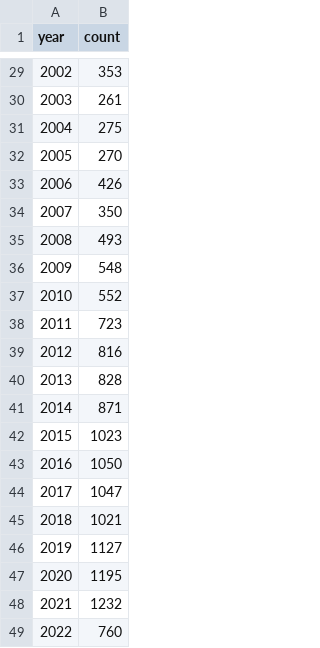
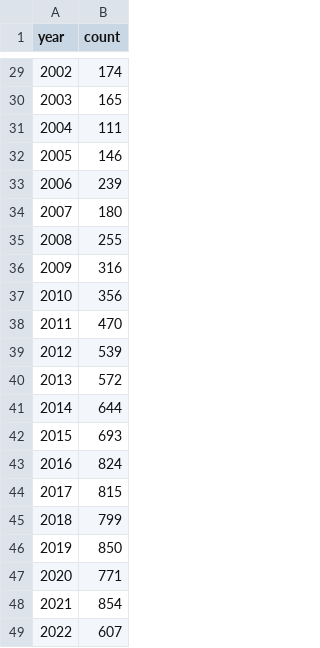
Before and after one commit to colbyyh2/NarrativeVis, a CSV file: data_new/minifig_count.csv, drawn as a sheet; only a part is shown, gaps mark what is left out; the diff covers the shown part only.

```diff
--- a/data_new/minifig_count.csv
+++ b/data_new/minifig_count.csv
@@ -29,21 +29,21 @@ year,count
-2002,353
-2003,261
-2004,275
-2005,270
-2006,426
-2007,350
-2008,493
-2009,548
-2010,552
-2011,723
-2012,816
-2013,828
-2014,871
-2015,1023
-2016,1050
-2017,1047
-2018,1021
-2019,1127
-2020,1195
-2021,1232
-2022,760
+2002,174
+2003,165
+2004,111
+2005,146
+2006,239
+2007,180
+2008,255
+2009,316
+2010,356
+2011,470
+2012,539
+2013,572
+2014,644
+2015,693
+2016,824
+2017,815
+2018,799
+2019,850
+2020,771
+2021,854
+2022,607
```
Also changed, not shown: 27 edited cells elsewhere in this file, 1 other file.
